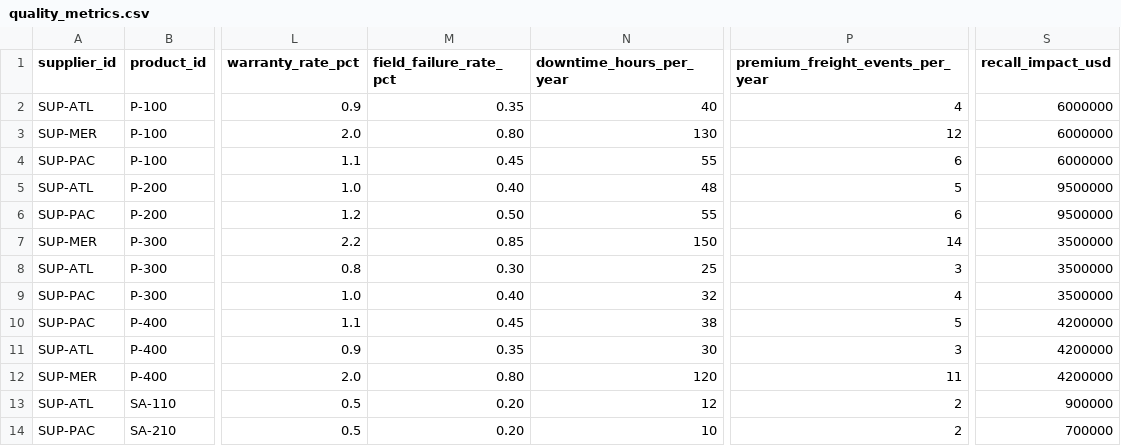
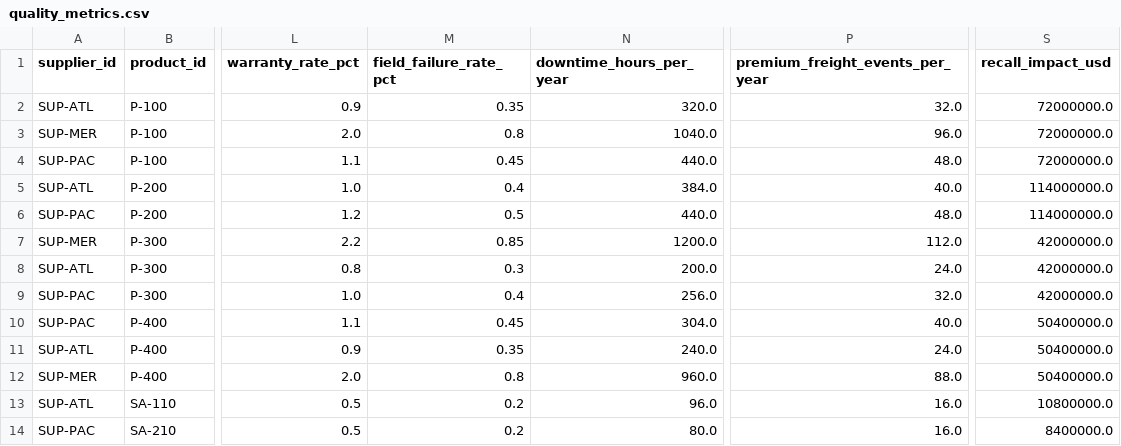
Before and after one commit to natalie-gendron/apex-ems-economics-studio, a CSV file: apex_ems_economics/data/sample/quality_metrics.csv, drawn as a sheet; only a part is shown, gaps mark what is left out; the diff names each change by its address in the sheet, - before the commit and + after, or states it on an @@ line.

```diff
--- a/apex_ems_economics/data/sample/quality_metrics.csv
+++ b/apex_ems_economics/data/sample/quality_metrics.csv
-N2 (downtime_hours_per_year): 40
+N2 (downtime_hours_per_year): 320.0
-P2 (premium_freight_events_per_year): 4
+P2 (premium_freight_events_per_year): 32.0
-S2:S4 (recall_impact_usd): 6000000
+S2:S4 (recall_impact_usd): 72000000.0
-M3 (field_failure_rate_pct): 0.80
+M3 (field_failure_rate_pct): 0.8
-N3 (downtime_hours_per_year): 130
+N3 (downtime_hours_per_year): 1040.0
-P3 (premium_freight_events_per_year): 12
+P3 (premium_freight_events_per_year): 96.0
-N4 (downtime_hours_per_year): 55
+N4 (downtime_hours_per_year): 440.0
-P4 (premium_freight_events_per_year): 6
+P4 (premium_freight_events_per_year): 48.0
-M5 (field_failure_rate_pct): 0.40
+M5 (field_failure_rate_pct): 0.4
-N5 (downtime_hours_per_year): 48
+N5 (downtime_hours_per_year): 384.0
-P5 (premium_freight_events_per_year): 5
+P5 (premium_freight_events_per_year): 40.0
-S5:S6 (recall_impact_usd): 9500000
+S5:S6 (recall_impact_usd): 114000000.0
-M6 (field_failure_rate_pct): 0.50
+M6 (field_failure_rate_pct): 0.5
-N6 (downtime_hours_per_year): 55
+N6 (downtime_hours_per_year): 440.0
-P6 (premium_freight_events_per_year): 6
+P6 (premium_freight_events_per_year): 48.0
-N7 (downtime_hours_per_year): 150
+N7 (downtime_hours_per_year): 1200.0
-P7 (premium_freight_events_per_year): 14
+P7 (premium_freight_events_per_year): 112.0
-S7:S9 (recall_impact_usd): 3500000
+S7:S9 (recall_impact_usd): 42000000.0
-M8 (field_failure_rate_pct): 0.30
+M8 (field_failure_rate_pct): 0.3
-N8 (downtime_hours_per_year): 25
+N8 (downtime_hours_per_year): 200.0
-P8 (premium_freight_events_per_year): 3
+P8 (premium_freight_events_per_year): 24.0
-M9 (field_failure_rate_pct): 0.40
+M9 (field_failure_rate_pct): 0.4
-N9 (downtime_hours_per_year): 32
+N9 (downtime_hours_per_year): 256.0
-P9 (premium_freight_events_per_year): 4
+P9 (premium_freight_events_per_year): 32.0
-N10 (downtime_hours_per_year): 38
+N10 (downtime_hours_per_year): 304.0
-P10 (premium_freight_events_per_year): 5
+P10 (premium_freight_events_per_year): 40.0
-S10:S12 (recall_impact_usd): 4200000
+S10:S12 (recall_impact_usd): 50400000.0
-N11 (downtime_hours_per_year): 30
+N11 (downtime_hours_per_year): 240.0
-P11 (premium_freight_events_per_year): 3
+P11 (premium_freight_events_per_year): 24.0
-M12 (field_failure_rate_pct): 0.80
+M12 (field_failure_rate_pct): 0.8
-N12 (downtime_hours_per_year): 120
+N12 (downtime_hours_per_year): 960.0
-P12 (premium_freight_events_per_year): 11
+P12 (premium_freight_events_per_year): 88.0
-M13:M14 (field_failure_rate_pct): 0.20
+M13:M14 (field_failure_rate_pct): 0.2
-N13 (downtime_hours_per_year): 12
+N13 (downtime_hours_per_year): 96.0
-P13:P14 (premium_freight_events_per_year): 2
+P13:P14 (premium_freight_events_per_year): 16.0
-S13 (recall_impact_usd): 900000
+S13 (recall_impact_usd): 10800000.0
-N14 (downtime_hours_per_year): 10
+N14 (downtime_hours_per_year): 80.0
-S14 (recall_impact_usd): 700000
+S14 (recall_impact_usd): 8400000.0
```
Also changed, not shown: apex_ems_economics/data/sample/assumptions.csv, apex_ems_economics/data/sample/capacity_records.csv, 13 other files.
